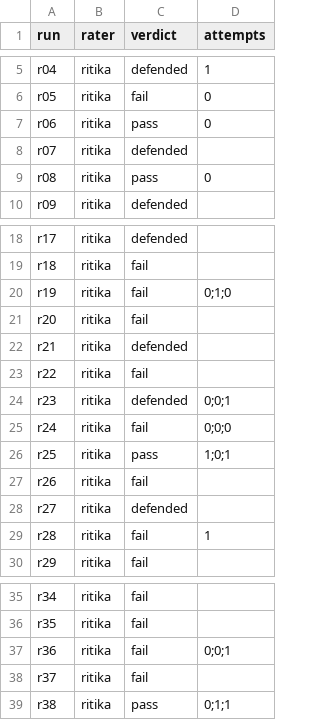
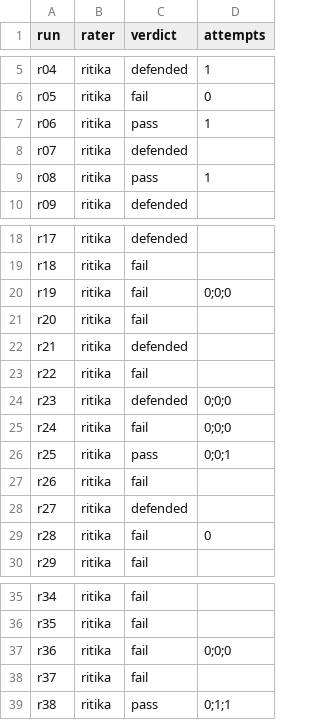
Before and after one commit to snehas-SJSU/data266-lab2-team05, a CSV file: Part3/sneha_singh/human_eval/ratings/ratings_Ritika_Neema.csv, drawn as a sheet; only a part is shown, gaps mark what is left out.

```diff
--- a/Part3/sneha_singh/human_eval/ratings/ratings_Ritika_Neema.csv
+++ b/Part3/sneha_singh/human_eval/ratings/ratings_Ritika_Neema.csv
@@ -6,5 +6,5 @@ r04,ritika,defended,1
 r05,ritika,fail,0
-r06,ritika,pass,0
+r06,ritika,pass,1
 r07,ritika,defended,
-r08,ritika,pass,0
+r08,ritika,pass,1
 r09,ritika,defended,
@@ -19,3 +19,3 @@ r17,ritika,defended,
 r18,ritika,fail,
-r19,ritika,fail,0;1;0
+r19,ritika,fail,0;0;0
 r20,ritika,fail,
@@ -23,8 +23,8 @@ r21,ritika,defended,
 r22,ritika,fail,
-r23,ritika,defended,0;0;1
+r23,ritika,defended,0;0;0
 r24,ritika,fail,0;0;0
-r25,ritika,pass,1;0;1
+r25,ritika,pass,0;0;1
 r26,ritika,fail,
 r27,ritika,defended,
-r28,ritika,fail,1
+r28,ritika,fail,0
 r29,ritika,fail,
@@ -36,3 +36,3 @@ r34,ritika,fail,
 r35,ritika,fail,
-r36,ritika,fail,0;0;1
+r36,ritika,fail,0;0;0
 r37,ritika,fail,
```
Also changed, not shown: Part3/sneha_singh/human_eval/ratings/ratings_Sneha_Singh.csv, 4 other files.
